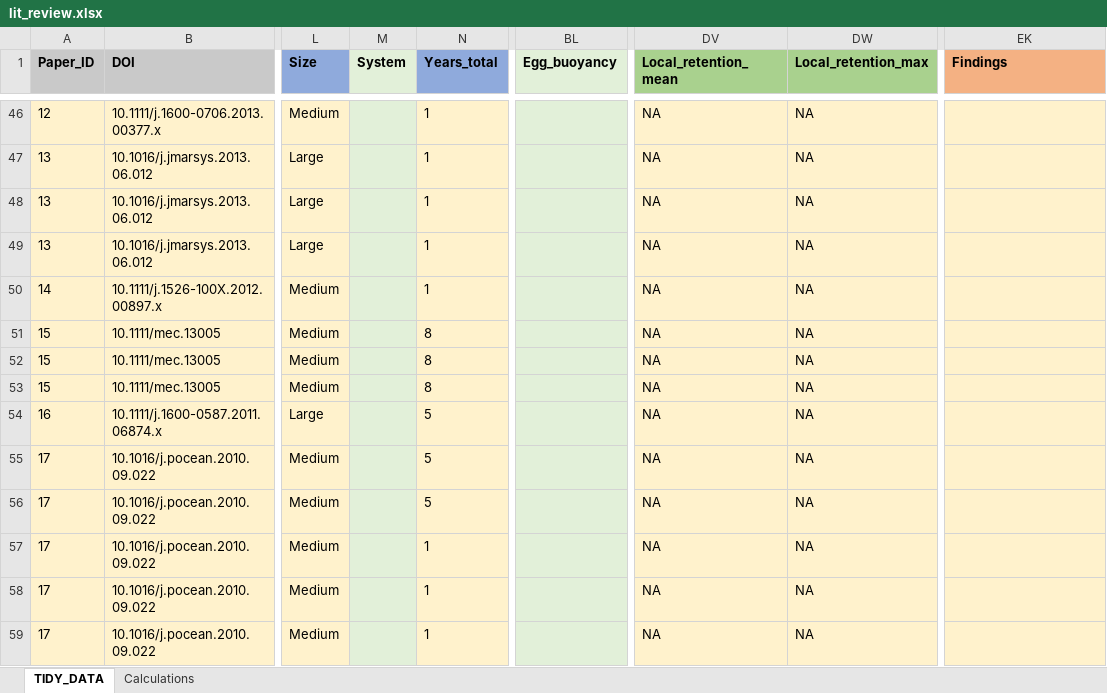
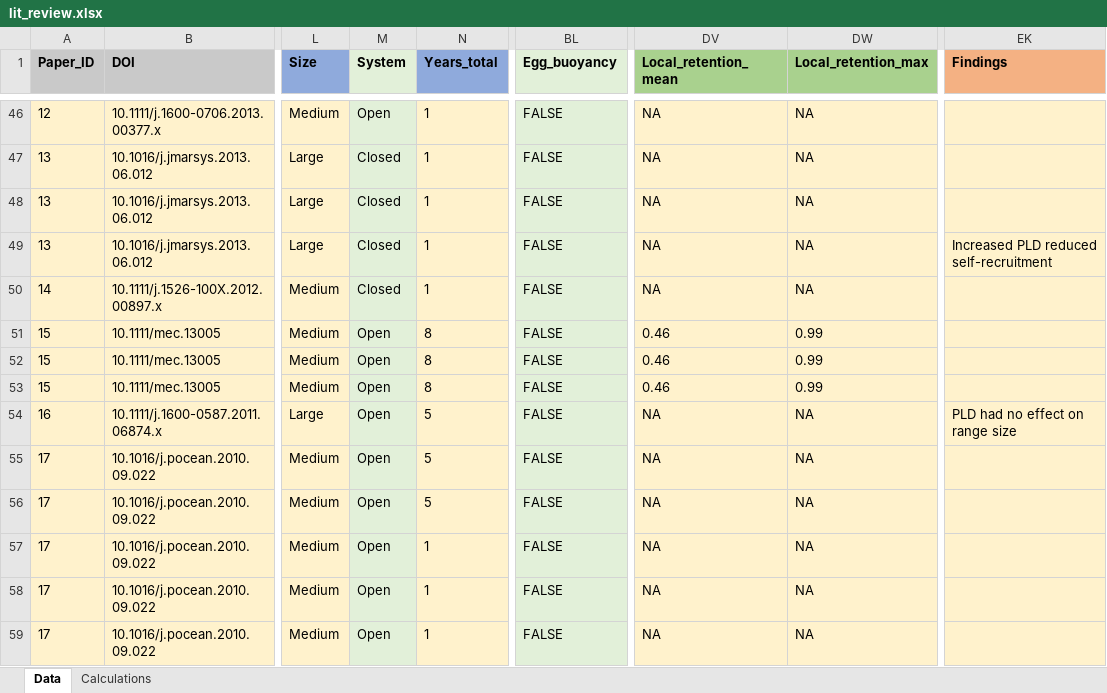
Before and after one commit to iftikhar8/thesis, an Excel workbook: chapters/lit_review/data/lit_review.xlsx, sheet Data, drawn as a sheet; only a part is shown, gaps mark what is left out; values as stored, in another font and other column widths than the file's, no borders; conditional formats not drawn; the diff covers the shown part only; the diff names each change by its address in the sheet, - before the commit and + after, or states it on an @@ line.

```diff
--- a/chapters/lit_review/data/lit_review.xlsx (sheet Data)
+++ b/chapters/lit_review/data/lit_review.xlsx (sheet Data)
-sheet tab: TIDY_DATA
+sheet tab: Data
-M46 (System): (empty)
+M46 (System): Open
-BL46:BL59 (Egg_buoyancy): (empty)
+BL46:BL59 (Egg_buoyancy): FALSE
-M47:M50 (System): (empty)
+M47:M50 (System): Closed
-EK49 (Findings): (empty)
+EK49 (Findings): Increased PLD reduced self-recruitment
-M51:M59 (System): (empty)
+M51:M59 (System): Open
-DV51:DV53 (Local_retention_mean): NA
+DV51:DV53 (Local_retention_mean): 0.46
-DW51:DW53 (Local_retention_max): NA
+DW51:DW53 (Local_retention_max): 0.99
-EK54 (Findings): (empty)
+EK54 (Findings): PLD had no effect on range size
```
Also changed, not shown: 170 edited cells elsewhere in this sheet, sheet Calculations.
